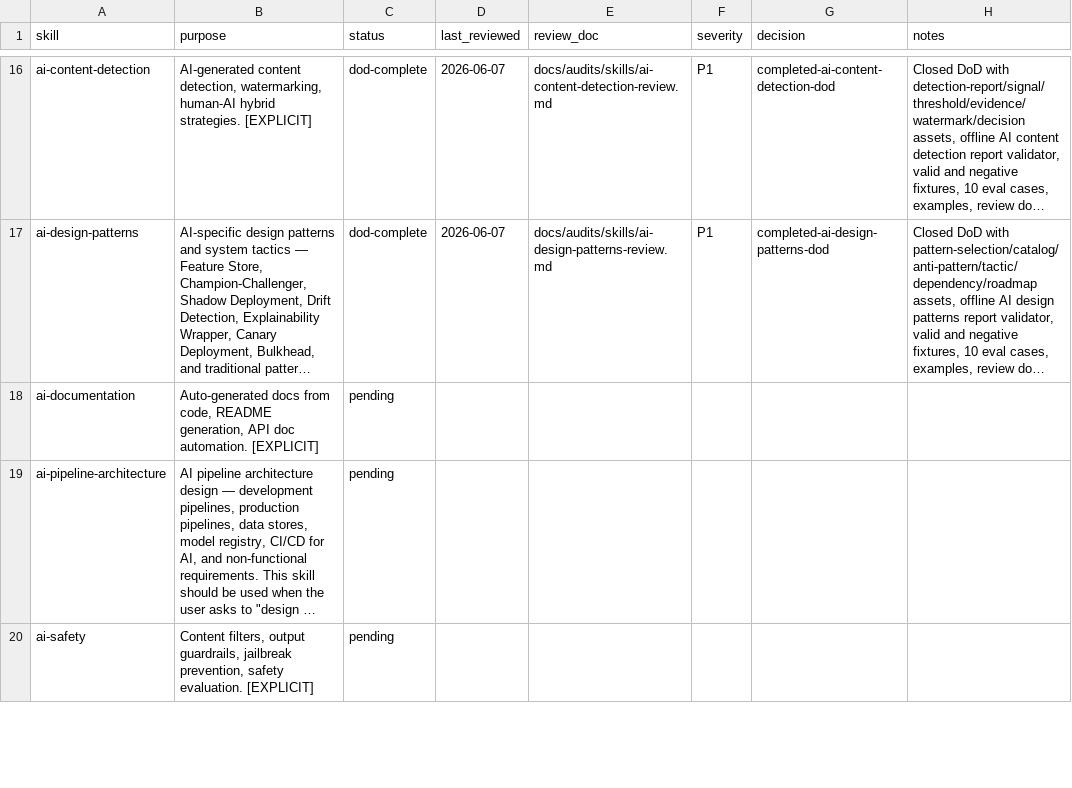
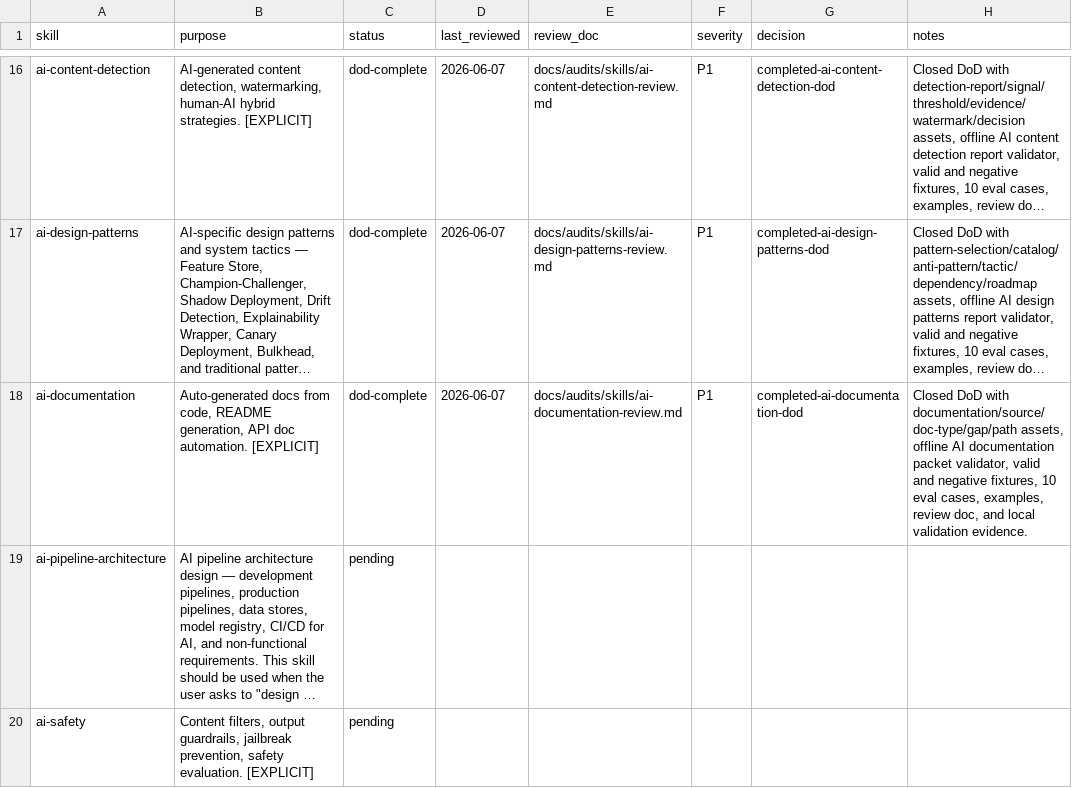
Before and after one commit to JaviMontano/jm-adk-alfa, a CSV file: docs/audits/skill-review-ledger.csv, drawn as a sheet; only a part is shown, gaps mark what is left out; long unchanged cells end in …; the diff names each change by its address in the sheet, - before the commit and + after, or states it on an @@ line.

```diff
--- a/docs/audits/skill-review-ledger.csv
+++ b/docs/audits/skill-review-ledger.csv
-C18 (status): pending
+C18 (status): dod-complete
-D18 (last_reviewed): (empty)
+D18 (last_reviewed): 2026-06-07
-E18 (review_doc): (empty)
+E18 (review_doc): docs/audits/skills/ai-documentation-review.md
-F18 (severity): (empty)
+F18 (severity): P1
-G18 (decision): (empty)
+G18 (decision): completed-ai-documentation-dod
-H18 (notes): (empty)
+H18 (notes): Closed DoD with documentation/source/doc-type/gap/path assets, offline AI documentation packet validator, valid and negative fixtures, 10 eval cases, examples, review doc, and local validation evidence.
```
Also changed, not shown: 38 other files.
